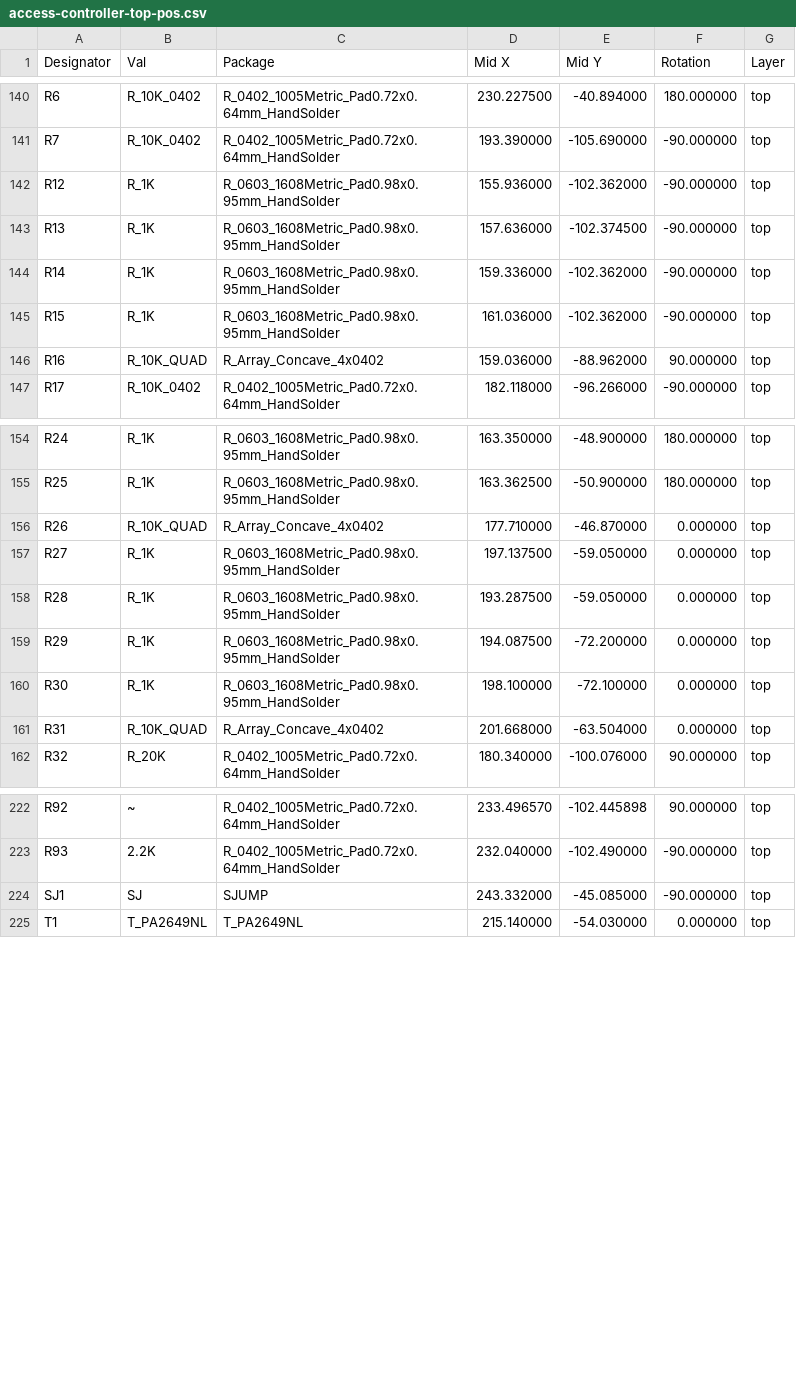
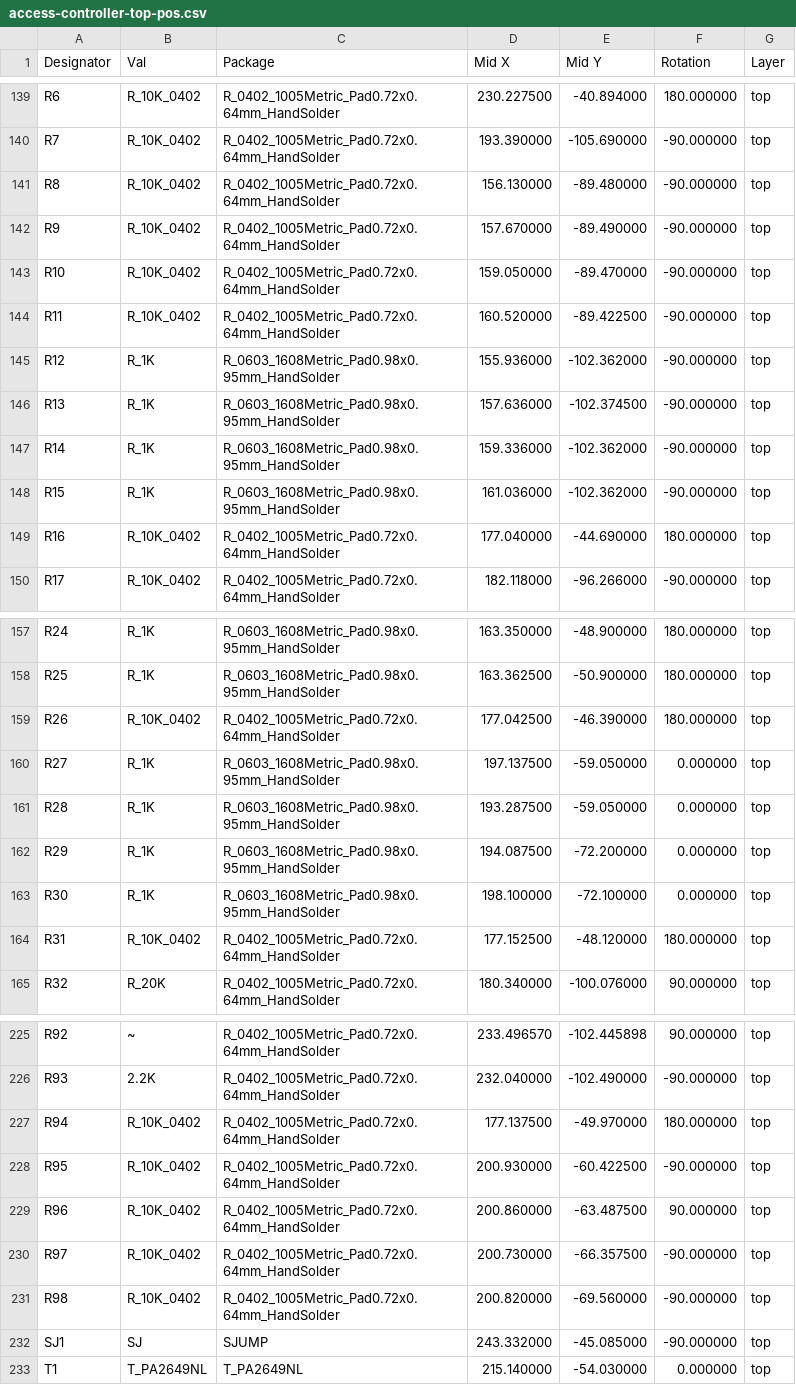
Before and after one commit to physiii/access-controller, a CSV file: circuits/Manufacturer/access-controller-top-pos.csv, drawn as a sheet; only a part is shown, gaps mark what is left out; the diff covers the shown part only.

Commit message:
corrected footprints for manufacturer

```diff
--- a/circuits/Manufacturer/access-controller-top-pos.csv
+++ b/circuits/Manufacturer/access-controller-top-pos.csv
@@ -141,2 +140,6 @@ Designator,Val,Package,Mid X,Mid Y,Rotation,Layer
 "R7","R_10K_0402","R_0402_1005Metric_Pad0.72x0.64mm_HandSolder",193.390000,-105.690000,-90.000000,top
+"R8","R_10K_0402","R_0402_1005Metric_Pad0.72x0.64mm_HandSolder",156.130000,-89.480000,-90.000000,top
+"R9","R_10K_0402","R_0402_1005Metric_Pad0.72x0.64mm_HandSolder",157.670000,-89.490000,-90.000000,top
+"R10","R_10K_0402","R_0402_1005Metric_Pad0.72x0.64mm_HandSolder",159.050000,-89.470000,-90.000000,top
+"R11","R_10K_0402","R_0402_1005Metric_Pad0.72x0.64mm_HandSolder",160.520000,-89.422500,-90.000000,top
 "R12","R_1K","R_0603_1608Metric_Pad0.98x0.95mm_HandSolder",155.936000,-102.362000,-90.000000,top
@@ -145,3 +148,3 @@ Designator,Val,Package,Mid X,Mid Y,Rotation,Layer
 "R15","R_1K","R_0603_1608Metric_Pad0.98x0.95mm_HandSolder",161.036000,-102.362000,-90.000000,top
-"R16","R_10K_QUAD","R_Array_Concave_4x0402",159.036000,-88.962000,90.000000,top
+"R16","R_10K_0402","R_0402_1005Metric_Pad0.72x0.64mm_HandSolder",177.040000,-44.690000,180.000000,top
 "R17","R_10K_0402","R_0402_1005Metric_Pad0.72x0.64mm_HandSolder",182.118000,-96.266000,-90.000000,top
@@ -155,3 +158,3 @@ Designator,Val,Package,Mid X,Mid Y,Rotation,Layer
 "R25","R_1K","R_0603_1608Metric_Pad0.98x0.95mm_HandSolder",163.362500,-50.900000,180.000000,top
-"R26","R_10K_QUAD","R_Array_Concave_4x0402",177.710000,-46.870000,0.000000,top
+"R26","R_10K_0402","R_0402_1005Metric_Pad0.72x0.64mm_HandSolder",177.042500,-46.390000,180.000000,top
 "R27","R_1K","R_0603_1608Metric_Pad0.98x0.95mm_HandSolder",197.137500,-59.050000,0.000000,top
@@ -160,3 +163,3 @@ Designator,Val,Package,Mid X,Mid Y,Rotation,Layer
 "R30","R_1K","R_0603_1608Metric_Pad0.98x0.95mm_HandSolder",198.100000,-72.100000,0.000000,top
-"R31","R_10K_QUAD","R_Array_Concave_4x0402",201.668000,-63.504000,0.000000,top
+"R31","R_10K_0402","R_0402_1005Metric_Pad0.72x0.64mm_HandSolder",177.152500,-48.120000,180.000000,top
 "R32","R_20K","R_0402_1005Metric_Pad0.72x0.64mm_HandSolder",180.340000,-100.076000,90.000000,top
@@ -223,2 +226,7 @@ Designator,Val,Package,Mid X,Mid Y,Rotation,Layer
 "R93","2.2K","R_0402_1005Metric_Pad0.72x0.64mm_HandSolder",232.040000,-102.490000,-90.000000,top
+"R94","R_10K_0402","R_0402_1005Metric_Pad0.72x0.64mm_HandSolder",177.137500,-49.970000,180.000000,top
+"R95","R_10K_0402","R_0402_1005Metric_Pad0.72x0.64mm_HandSolder",200.930000,-60.422500,-90.000000,top
+"R96","R_10K_0402","R_0402_1005Metric_Pad0.72x0.64mm_HandSolder",200.860000,-63.487500,90.000000,top
+"R97","R_10K_0402","R_0402_1005Metric_Pad0.72x0.64mm_HandSolder",200.730000,-66.357500,-90.000000,top
+"R98","R_10K_0402","R_0402_1005Metric_Pad0.72x0.64mm_HandSolder",200.820000,-69.560000,-90.000000,top
 "SJ1","SJ","SJUMP",243.332000,-45.085000,-90.000000,top
```
Also changed, not shown: 1 removed row and 18 edited cells elsewhere in this file, circuits/Manufacturer/access-controller_jlcpcb_bom_apr_27_1325.csv, 41 other files.
